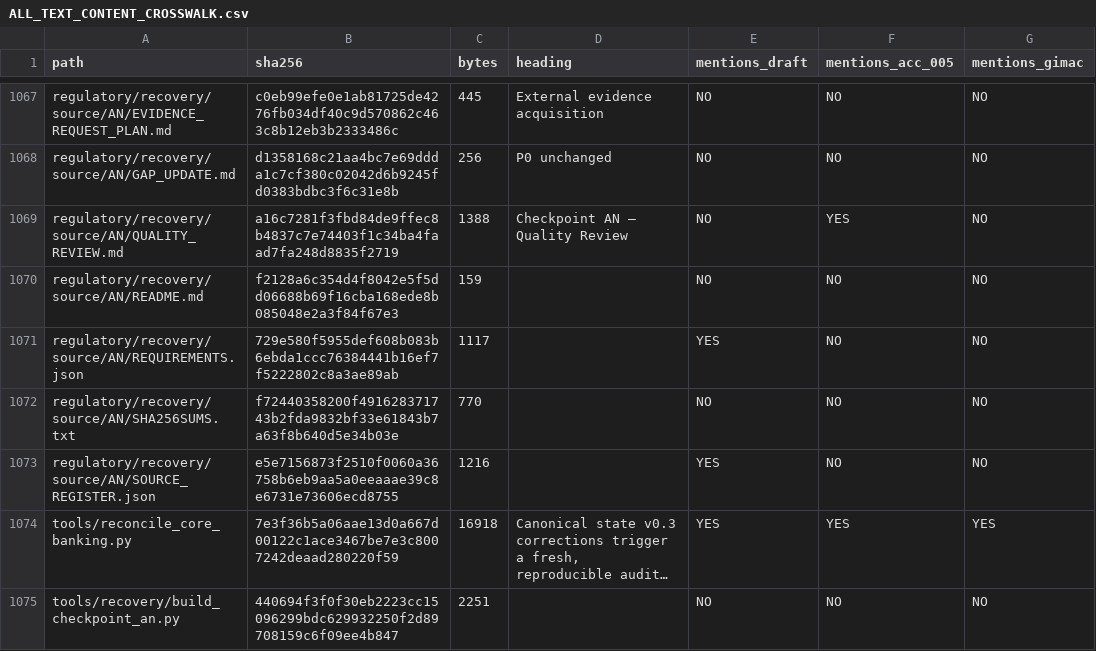
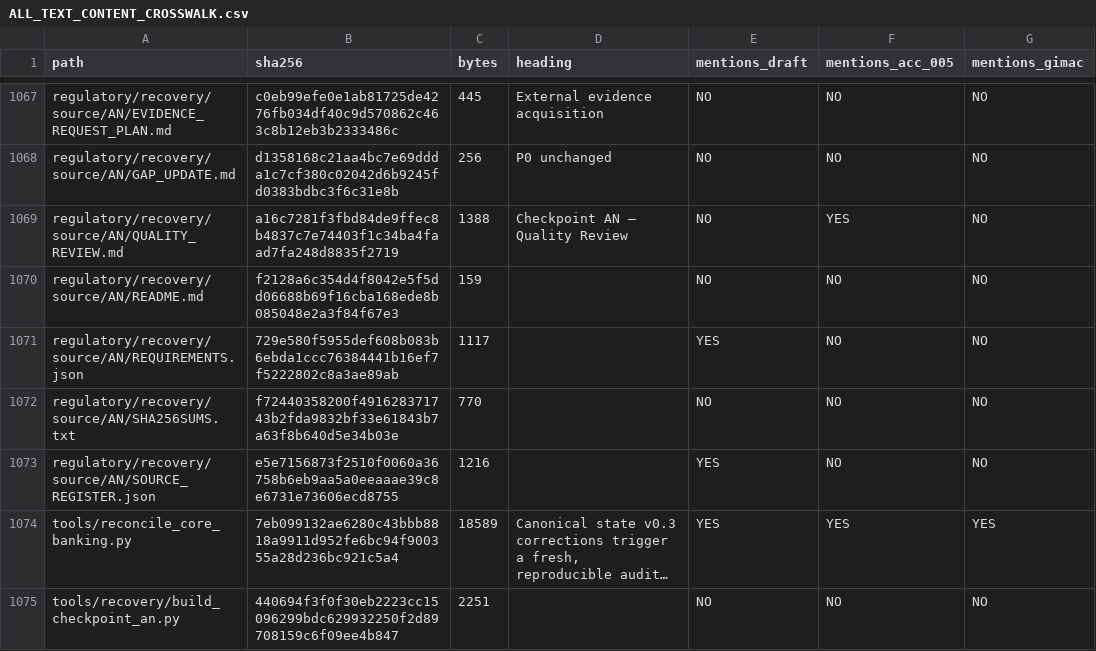
Before and after one commit to exerateanalytical/opescorebanking, a CSV file: programme/consolidated/ONE_BATCH_ENGINEERING_DELIVERY_2026-11-04/reconciliation_2026-11-04/verified_run/ALL_TEXT_CONTENT_CROSSWALK.csv, drawn as a sheet; only a part is shown, gaps mark what is left out; long unchanged cells end in …; the diff names each change by its address in the sheet, - before the commit and + after, or states it on an @@ line.

```diff
--- a/programme/consolidated/ONE_BATCH_ENGINEERING_DELIVERY_2026-11-04/reconciliation_2026-11-04/verified_run/ALL_TEXT_CONTENT_CROSSWALK.csv
+++ b/programme/consolidated/ONE_BATCH_ENGINEERING_DELIVERY_2026-11-04/reconciliation_2026-11-04/verified_run/ALL_TEXT_CONTENT_CROSSWALK.csv
-B1074 (sha256): 7e3f36b5a06aae13d0a667d00122c1ace3467be7e3c8007242deaad280220f59
+B1074 (sha256): 7eb099132ae6280c43bbb8818a9911d952fe6bc94f900355a28d236bc921c5a4
-C1074 (bytes): 16918
+C1074 (bytes): 18589
```
Also changed, not shown: programme/consolidated/ONE_BATCH_ENGINEERING_DELIVERY_2026-11-04/reconciliation_2026-11-04/verified_run/ALL_TRACKED_SHA256.csv, 7 other files.
